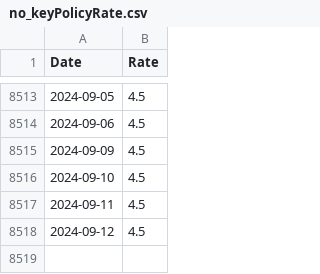
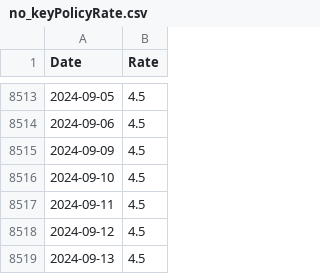
Before and after one commit to frefrik/norway-finance-statistics, a CSV file: data/no_keyPolicyRate.csv, drawn as a sheet; only a part is shown, gaps mark what is left out.

```diff
--- a/data/no_keyPolicyRate.csv
+++ b/data/no_keyPolicyRate.csv
@@ -8518 +8518,2 @@ Date,Rate
 2024-09-12,4.5
+2024-09-13,4.5
```
Also changed, not shown: data/no_nowa.csv, 2 other files.
